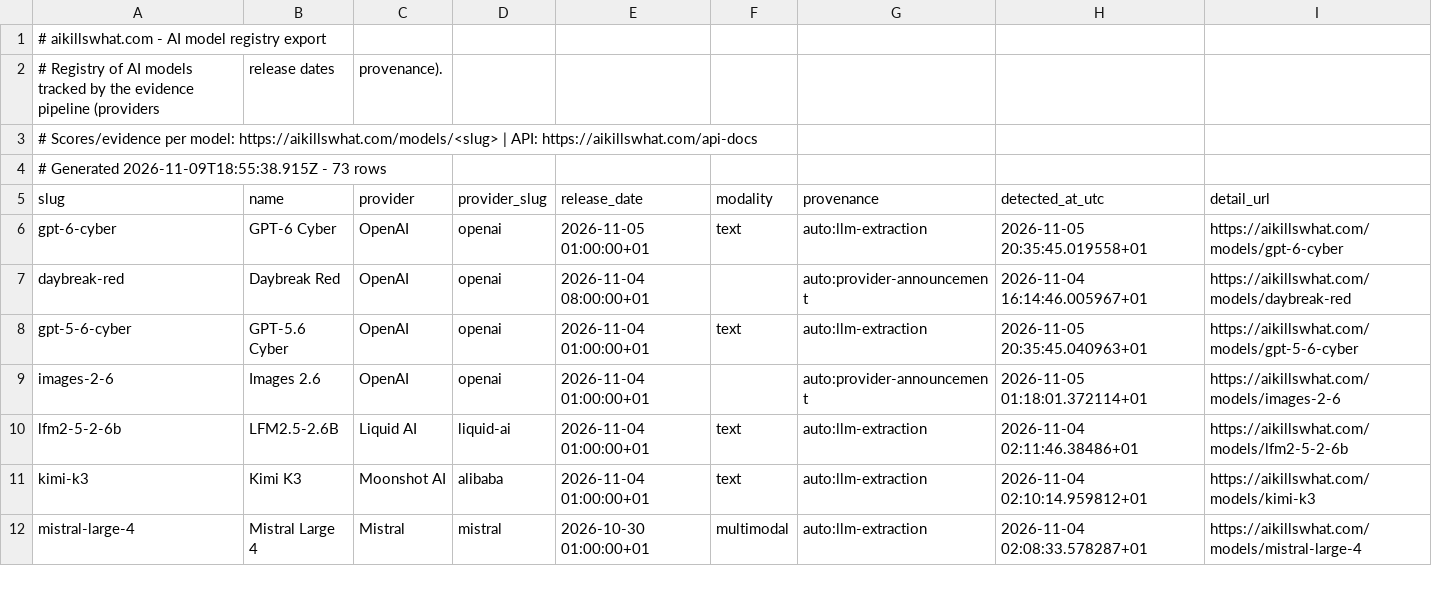
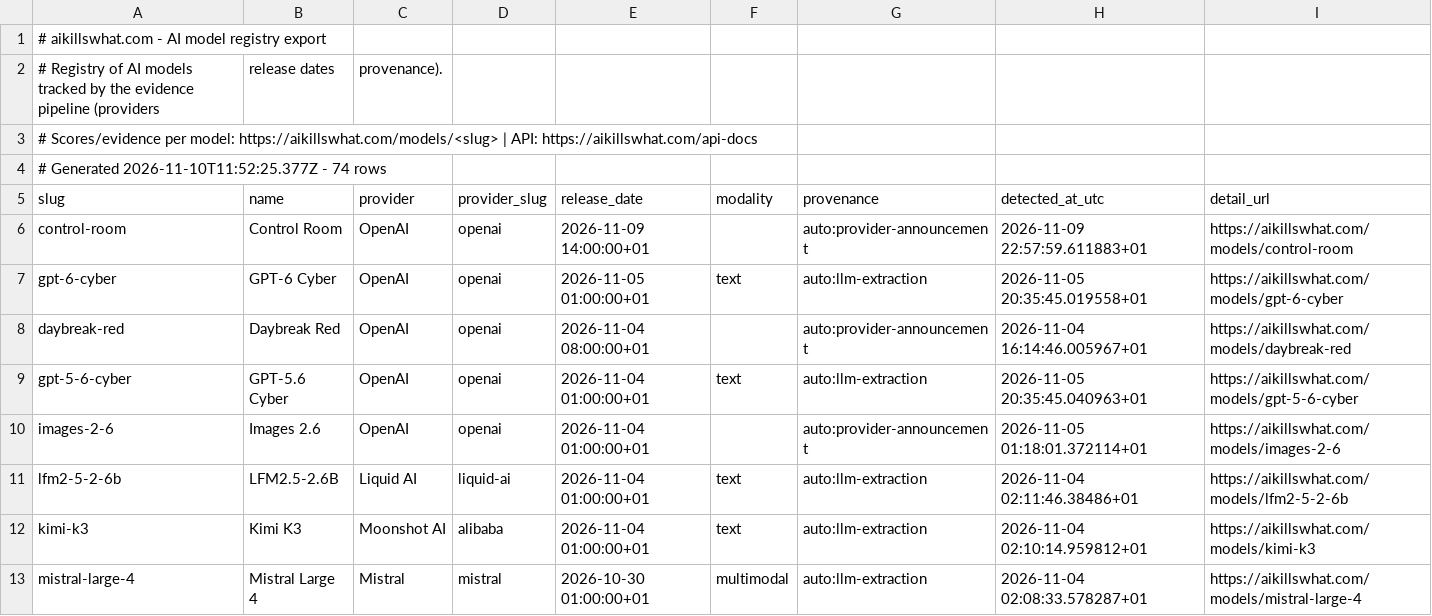
Before and after one commit to Aboodseada1/ai-exposure-dataset, a CSV file: data/aikillswhat-models.csv, drawn as a sheet; only a part is shown.

```diff
--- a/data/aikillswhat-models.csv
+++ b/data/aikillswhat-models.csv
@@ -3,4 +3,5 @@
 # Scores/evidence per model: https://aikillswhat.com/models/<slug> | API: https://aikillswhat.com/api-docs
-# Generated 2026-11-09T18:55:38.915Z - 73 rows
+# Generated 2026-11-10T11:52:25.377Z - 74 rows
 slug,name,provider,provider_slug,release_date,modality,provenance,detected_at_utc,detail_url
+control-room,Control Room,OpenAI,openai,2026-11-09 14:00:00+01,,auto:provider-announcement,2026-11-09 22:57:59.611883+01,https://aikillswhat.com/models/control-room
 gpt-6-cyber,GPT-6 Cyber,OpenAI,openai,2026-11-05 01:00:00+01,text,auto:llm-extraction,2026-11-05 20:35:45.019558+01,https://aikillswhat.com/models/gpt-6-cyber
```
Also changed, not shown: data/aikillswhat-occupations.csv.
